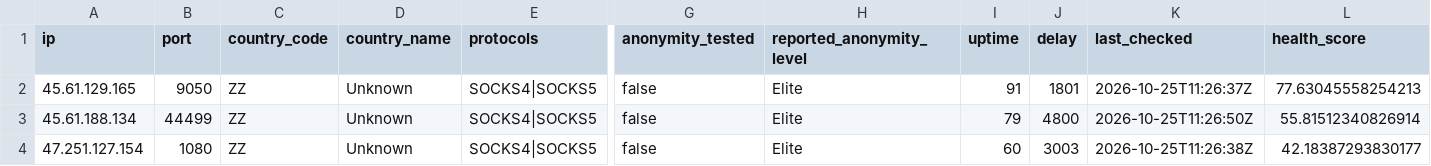
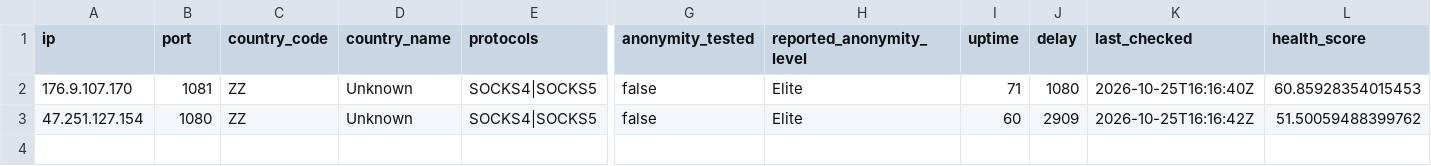
Before and after one commit to webunblocker/free-proxy-list, a CSV file: proxies/protocols/socks4/data.csv, drawn as a sheet; only a part is shown, gaps mark what is left out; removed rows and columns are numbered as before the commit, all else as after; rows hold the shown columns only; the diff names each change by its address in the sheet, - before the commit and + after, or states it on an @@ line.

```diff
--- a/proxies/protocols/socks4/data.csv
+++ b/proxies/protocols/socks4/data.csv
-A2 (ip): 45.61.129.165
+A2 (ip): 176.9.107.170
-B2 (port): 9050
+B2 (port): 1081
-I2 (uptime): 91
+I2 (uptime): 71
-J2 (delay): 1801
+J2 (delay): 1080
-K2 (last_checked): 2026-10-25T11:26:37Z
+K2 (last_checked): 2026-10-25T16:16:40Z
-L2 (health_score): 77.63045558254213
+L2 (health_score): 60.85928354015453
-row 3: 45.61.188.134 | 44499 | ZZ | Unknown | SOCKS4|SOCKS5 | false | Elite | 79 | 4800 | 2026-10-25T11:26:50Z | 55.81512340826914
-J3 (delay): 3003
+J3 (delay): 2909
-K3 (last_checked): 2026-10-25T11:26:38Z
+K3 (last_checked): 2026-10-25T16:16:42Z
-L3 (health_score): 42.18387293830177
+L3 (health_score): 51.50059488399762
```
Also changed, not shown: proxies/all/data.csv, proxies/countries/ZZ/data.csv, 22 other files.
